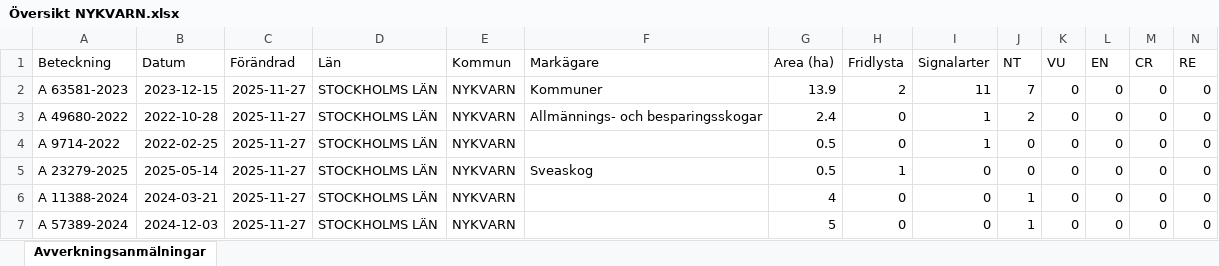
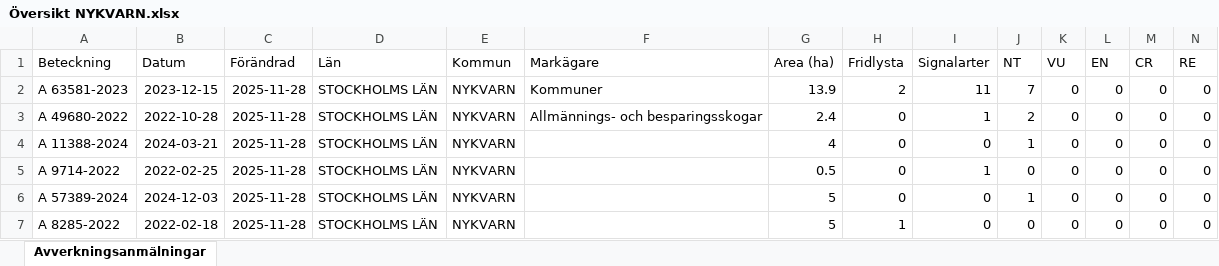
Before and after one commit to klasma/Logging_0140, an Excel workbook: Översikt NYKVARN.xlsx, sheet Avverkningsanmälningar, drawn as a sheet; only a part is shown; values as stored, in another font and other column widths than the file's, no borders; removed rows and columns are numbered as before the commit, all else as after; rows hold the shown columns only; the diff covers the shown part only; the diff names each change by its address in the sheet, - before the commit and + after, or states it on an @@ line.

```diff
--- a/Översikt NYKVARN.xlsx (sheet Avverkningsanmälningar)
+++ b/Översikt NYKVARN.xlsx (sheet Avverkningsanmälningar)
-C2:C3 (Förändrad): 2025-11-27
+C2:C3 (Förändrad): 2025-11-28
-row 4: A 9714-2022 | 2022-02-25 | 2025-11-27 | STOCKHOLMS LÄN | NYKVARN |  | 0.5 | 0 | 1 | 0 | 0 | 0 | 0 | 0
-row 5: A 23279-2025 | 2025-05-14 | 2025-11-27 | STOCKHOLMS LÄN | NYKVARN | Sveaskog | 0.5 | 1 | 0 | 0 | 0 | 0 | 0 | 0
-C4 (Förändrad): 2025-11-27
+C4 (Förändrad): 2025-11-28
+row 5: A 9714-2022 | 2022-02-25 | 2025-11-28 | STOCKHOLMS LÄN | NYKVARN |  | 0.5 | 0 | 1 | 0 | 0 | 0 | 0 | 0
-C6 (Förändrad): 2025-11-27
+C6 (Förändrad): 2025-11-28
+row 7: A 8285-2022 | 2022-02-18 | 2025-11-28 | STOCKHOLMS LÄN | NYKVARN |  | 5 | 1 | 0 | 0 | 0 | 0 | 0 | 0
```
Also changed, not shown: 10 added rows, 10 removed rows and 186 edited cells elsewhere in this sheet, artfynd/A 11388-2024 artfynd.xlsx, artfynd/A 37597-2024 artfynd.xlsx, 41 other files.
